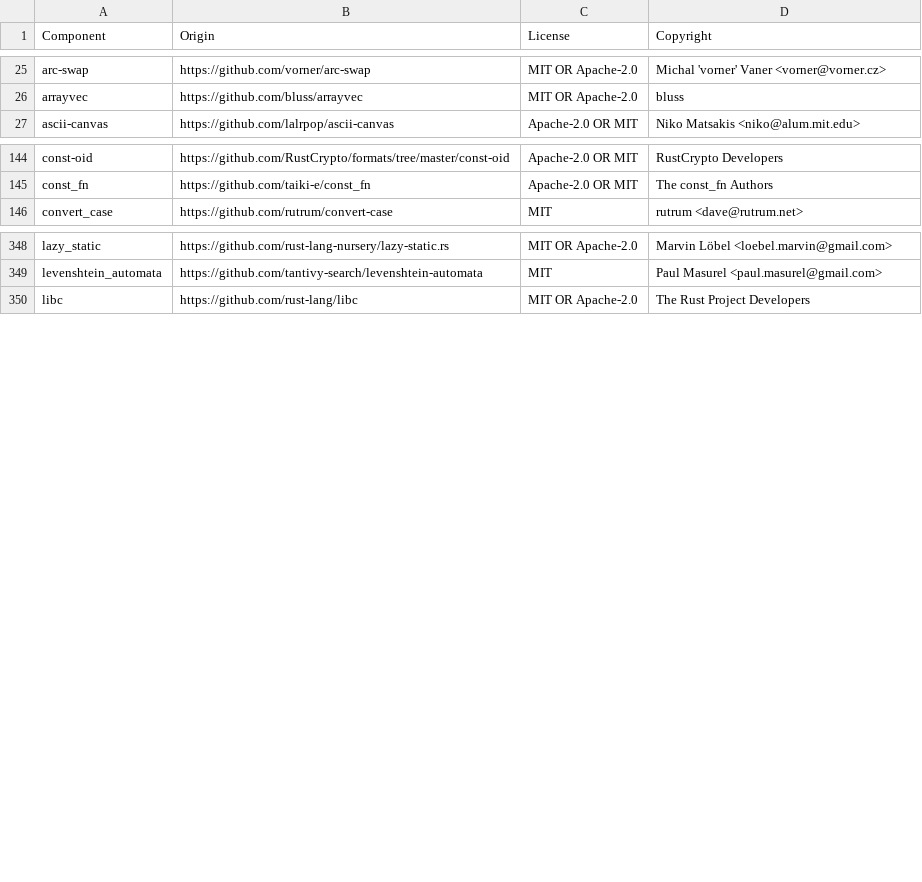
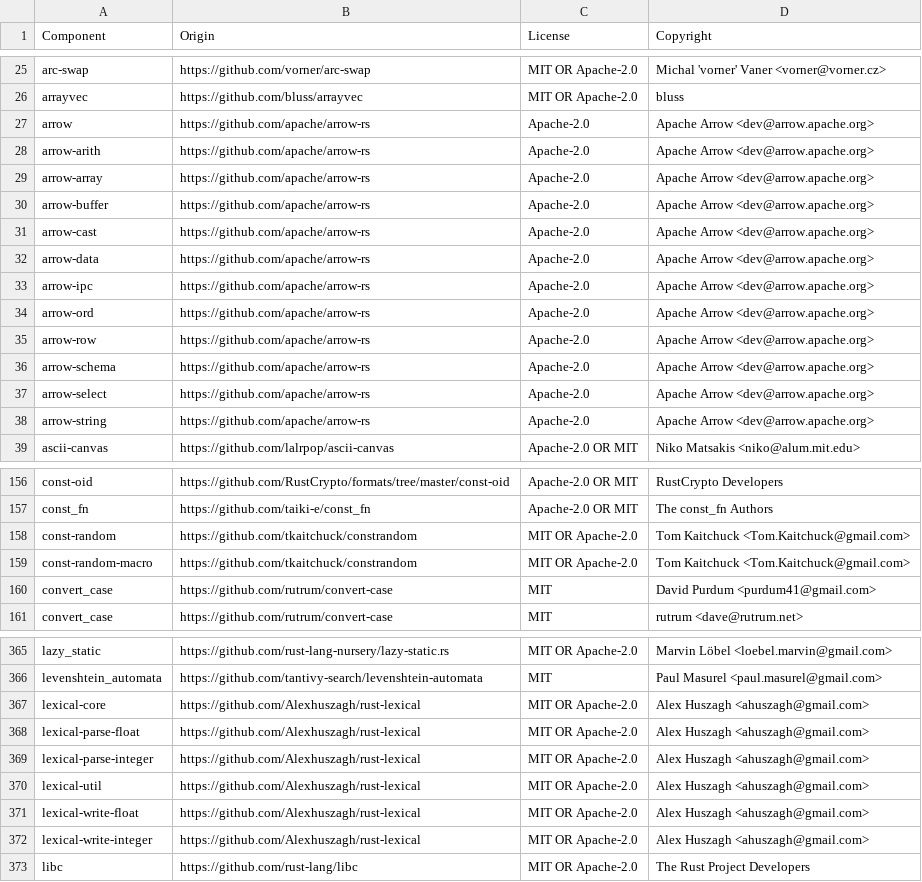
Before and after one commit to quickwit-oss/quickwit, a CSV file: LICENSE-3rdparty.csv, drawn as a sheet; only a part is shown, gaps mark what is left out; the diff covers the shown part only; the diff names each change by its address in the sheet, - before the commit and + after, or states it on an @@ line.

Commit message:
PR1: adding quickwit-parquet-engine-crate, defining parquet schema, parquet writer functions

```diff
--- a/LICENSE-3rdparty.csv
+++ b/LICENSE-3rdparty.csv
+row 27: arrow | https://github.com/apache/arrow-rs | Apache-2.0 | Apache Arrow <dev@arrow.apache.org>
+row 28: arrow-arith | https://github.com/apache/arrow-rs | Apache-2.0 | Apache Arrow <dev@arrow.apache.org>
+row 29: arrow-array | https://github.com/apache/arrow-rs | Apache-2.0 | Apache Arrow <dev@arrow.apache.org>
+row 30: arrow-buffer | https://github.com/apache/arrow-rs | Apache-2.0 | Apache Arrow <dev@arrow.apache.org>
+row 31: arrow-cast | https://github.com/apache/arrow-rs | Apache-2.0 | Apache Arrow <dev@arrow.apache.org>
+row 32: arrow-data | https://github.com/apache/arrow-rs | Apache-2.0 | Apache Arrow <dev@arrow.apache.org>
+row 33: arrow-ipc | https://github.com/apache/arrow-rs | Apache-2.0 | Apache Arrow <dev@arrow.apache.org>
+row 34: arrow-ord | https://github.com/apache/arrow-rs | Apache-2.0 | Apache Arrow <dev@arrow.apache.org>
+row 35: arrow-row | https://github.com/apache/arrow-rs | Apache-2.0 | Apache Arrow <dev@arrow.apache.org>
+row 36: arrow-schema | https://github.com/apache/arrow-rs | Apache-2.0 | Apache Arrow <dev@arrow.apache.org>
+row 37: arrow-select | https://github.com/apache/arrow-rs | Apache-2.0 | Apache Arrow <dev@arrow.apache.org>
+row 38: arrow-string | https://github.com/apache/arrow-rs | Apache-2.0 | Apache Arrow <dev@arrow.apache.org>
+row 158: const-random | https://github.com/tkaitchuck/constrandom | MIT OR Apache-2.0 | Tom Kaitchuck <Tom.Kaitchuck@gmail.com>
+row 159: const-random-macro | https://github.com/tkaitchuck/constrandom | MIT OR Apache-2.0 | Tom Kaitchuck <Tom.Kaitchuck@gmail.com>
+row 160: convert_case | https://github.com/rutrum/convert-case | MIT | David Purdum <purdum41@gmail.com>
+row 367: lexical-core | https://github.com/Alexhuszagh/rust-lexical | MIT OR Apache-2.0 | Alex Huszagh <ahuszagh@gmail.com>
+row 368: lexical-parse-float | https://github.com/Alexhuszagh/rust-lexical | MIT OR Apache-2.0 | Alex Huszagh <ahuszagh@gmail.com>
+row 369: lexical-parse-integer | https://github.com/Alexhuszagh/rust-lexical | MIT OR Apache-2.0 | Alex Huszagh <ahuszagh@gmail.com>
+row 370: lexical-util | https://github.com/Alexhuszagh/rust-lexical | MIT OR Apache-2.0 | Alex Huszagh <ahuszagh@gmail.com>
+row 371: lexical-write-float | https://github.com/Alexhuszagh/rust-lexical | MIT OR Apache-2.0 | Alex Huszagh <ahuszagh@gmail.com>
+row 372: lexical-write-integer | https://github.com/Alexhuszagh/rust-lexical | MIT OR Apache-2.0 | Alex Huszagh <ahuszagh@gmail.com>
```
Also changed, not shown: 9 added rows elsewhere in this file, 16 other files.
